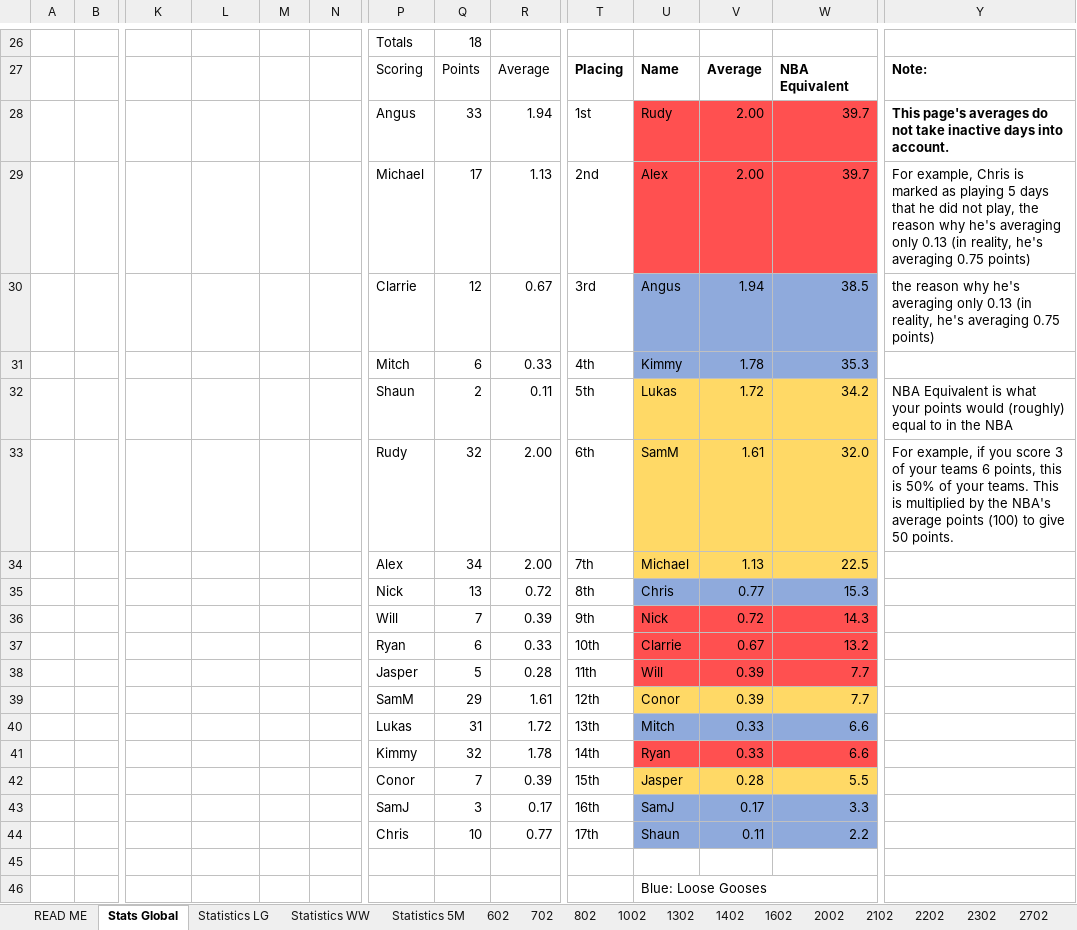
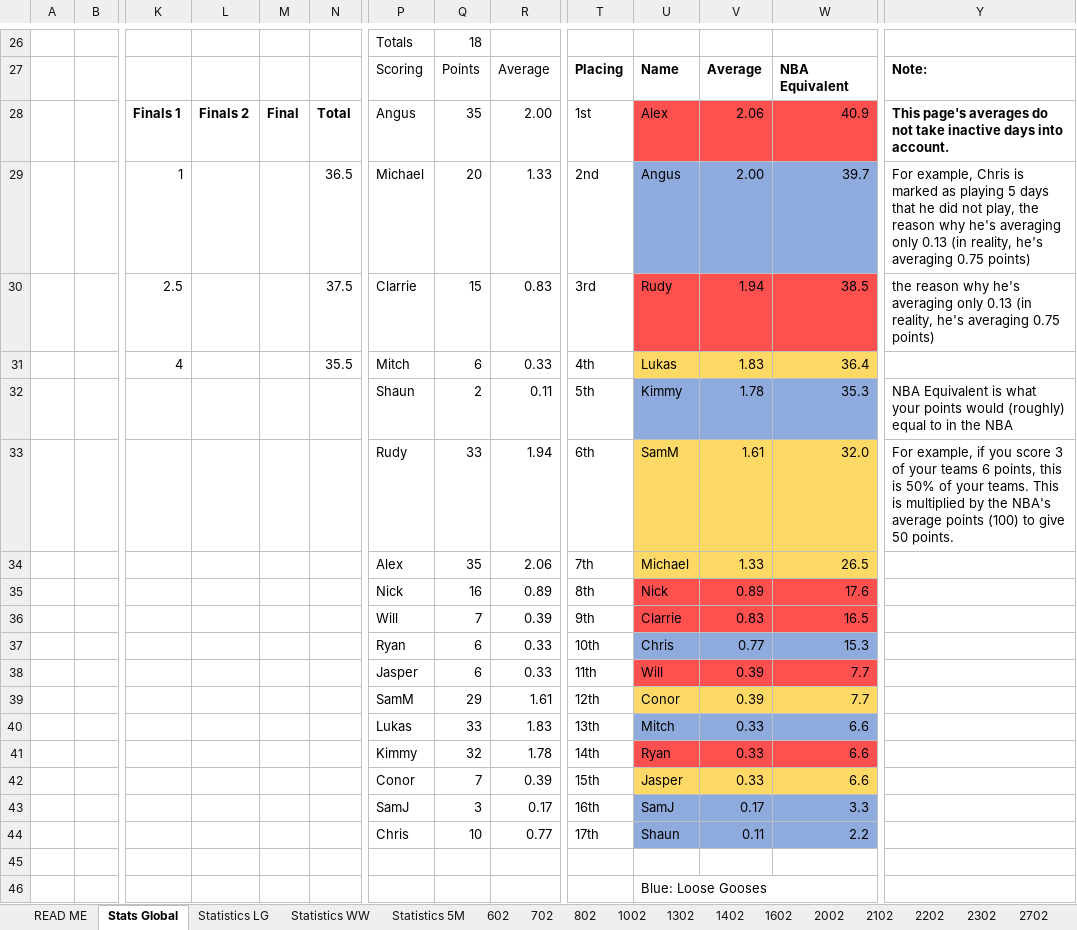
Before and after one commit to DETERMINATOR20/basketballrepo, an Excel workbook: PastResults.xlsx, sheet Stats Global, drawn as a sheet; only a part is shown, gaps mark what is left out; values as stored, in another font and other column widths than the file's, no borders; charts and pictures and table styles not drawn; removed rows and columns are numbered as before the commit, all else as after; rows hold the shown columns only; the diff covers the shown part only; the diff names each change by its address in the sheet, - before the commit and + after, or states it on an @@ line.

```diff
--- a/PastResults.xlsx (sheet Stats Global)
+++ b/PastResults.xlsx (sheet Stats Global)
-row 28:  |  |  |  |  |  | Angus | 33 | 1.94 | 1st | Rudy | 2.00 | 39.7 | This page's averages do not take inactive days into account.
-row 29:  |  |  |  |  |  | Michael | 17 | 1.13 | 2nd | Alex | 2.00 | 39.7 | For example, Chris is marked as playing 5 days that he did not play, the reason why he's averaging only 0.13 (in reality, he's averaging 0.75 points)
-row 30:  |  |  |  |  |  | Clarrie | 12 | 0.67 | 3rd | Angus | 1.94 | 38.5 | the reason why he's averaging only 0.13 (in reality, he's averaging 0.75 points)
-row 31:  |  |  |  |  |  | Mitch | 6 | 0.33 | 4th | Kimmy | 1.78 | 35.3
+row 28:  |  | Finals 1 | Finals 2 | Final | Total | Angus | 35 | 2.00 | 1st | Alex | 2.06 | 40.9 | This page's averages do not take inactive days into account.
+row 29:  |  | 1 |  |  | 36.5 | Michael | 20 | 1.33 | 2nd | Angus | 2.00 | 39.7 | For example, Chris is marked as playing 5 days that he did not play, the reason why he's averaging only 0.13 (in reality, he's averaging 0.75 points)
+row 30:  |  | 2.5 |  |  | 37.5 | Clarrie | 15 | 0.83 | 3rd | Rudy | 1.94 | 38.5 | the reason why he's averaging only 0.13 (in reality, he's averaging 0.75 points)
+row 31:  |  | 4 |  |  | 35.5 | Mitch | 6 | 0.33 | 4th | Lukas | 1.83 | 36.4
-U32: Lukas
+U32: Kimmy
-U32:W32 fill: #FFD966
+U32:W32 fill: #8FAADC
-V32: 1.72
+V32: 1.78
-W32: 34.2
+W32: 35.3
-Q33: 32
+Q33: 33
-R33: 2.00
+R33: 1.94
-row 34:  |  |  |  |  |  | Alex | 34 | 2.00 | 7th | Michael | 1.13 | 22.5
-row 35:  |  |  |  |  |  | Nick | 13 | 0.72 | 8th | Chris | 0.77 | 15.3
+row 34:  |  |  |  |  |  | Alex | 35 | 2.06 | 7th | Michael | 1.33 | 26.5
+row 35:  |  |  |  |  |  | Nick | 16 | 0.89 | 8th | Nick | 0.89 | 17.6
-U36: Nick
+U36: Clarrie
-V36: 0.72
+V36: 0.83
-W36: 14.3
+W36: 16.5
-U37: Clarrie
+U37: Chris
-U37:W37 fill: #FF5050
+U37:W37 fill: #8FAADC
-V37: 0.67
+V37: 0.77
-W37: 13.2
+W37: 15.3
-Q38: 5
+Q38: 6
-R38: 0.28
+R38: 0.33
-Q40: 31
+Q40: 33
-R40: 1.72
+R40: 1.83
-V42: 0.28
+V42: 0.33
-W42: 5.5
+W42: 6.6
```
Also changed, not shown: 16 edited cells and cell formats elsewhere in this sheet, sheet Finals 1, sheet Statistics 5M, sheet Statistics WW, sheet Statistics LG, formulas that keep their value, Backup.xlsx, output.xlsx, 5 other files.
